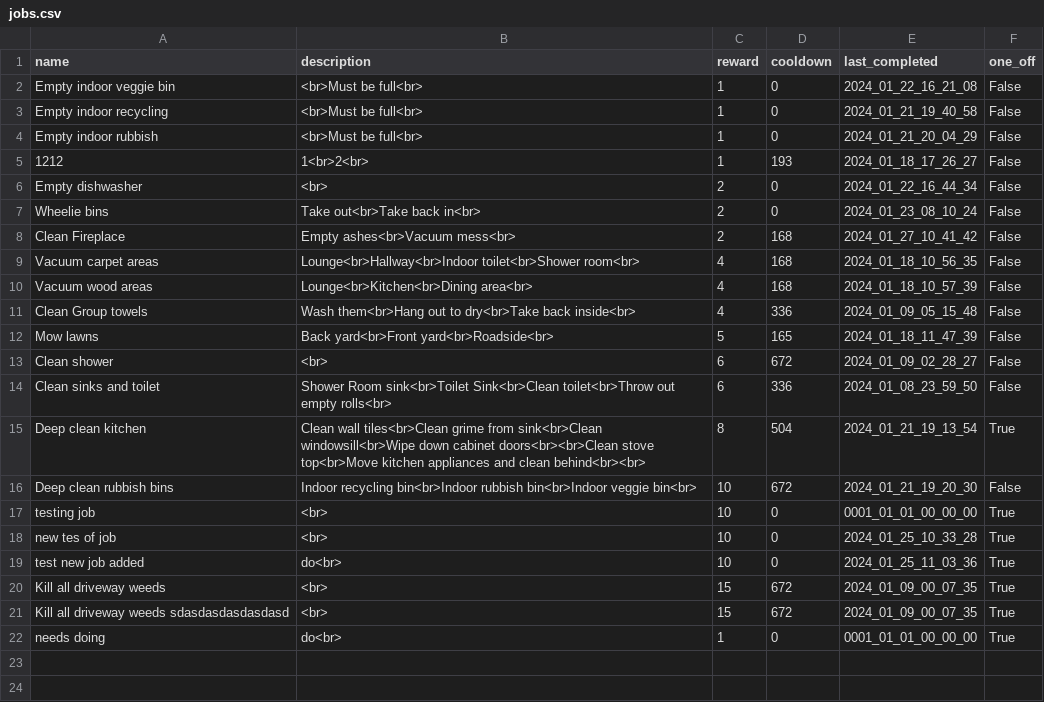
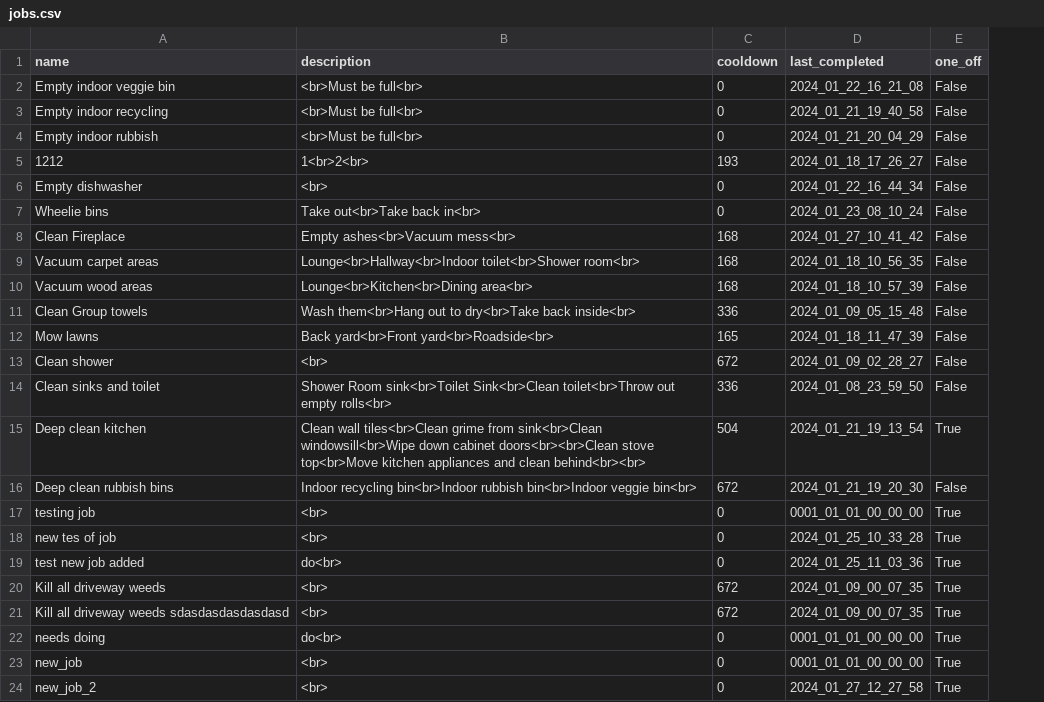
Before and after one commit to jacksonmunday/divi-webapp, a CSV file: divi/myapp/jobs.csv, drawn as a sheet; removed rows and columns are numbered as before the commit, all else as after; the diff names each change by its address in the sheet, - before the commit and + after, or states it on an @@ line.

```diff
--- a/divi/myapp/jobs.csv
+++ b/divi/myapp/jobs.csv
-column C (reward), rows 2-22: 1 | 1 | 1 | 1 | 2 | 2 | 2 | 4 | 4 | 4 | 5 | 6 | 6 | 8 | 10 | 10 | 10 | 10 | 15 | 15 | 1
+row 23: new_job | <br> | 0 | 0001_01_01_00_00_00 | True
+row 24: new_job_2 | <br> | 0 | 2024_01_27_12_27_58 | True
```
Also changed, not shown: divi/myapp/user_data_log.csv, 6 other files.
